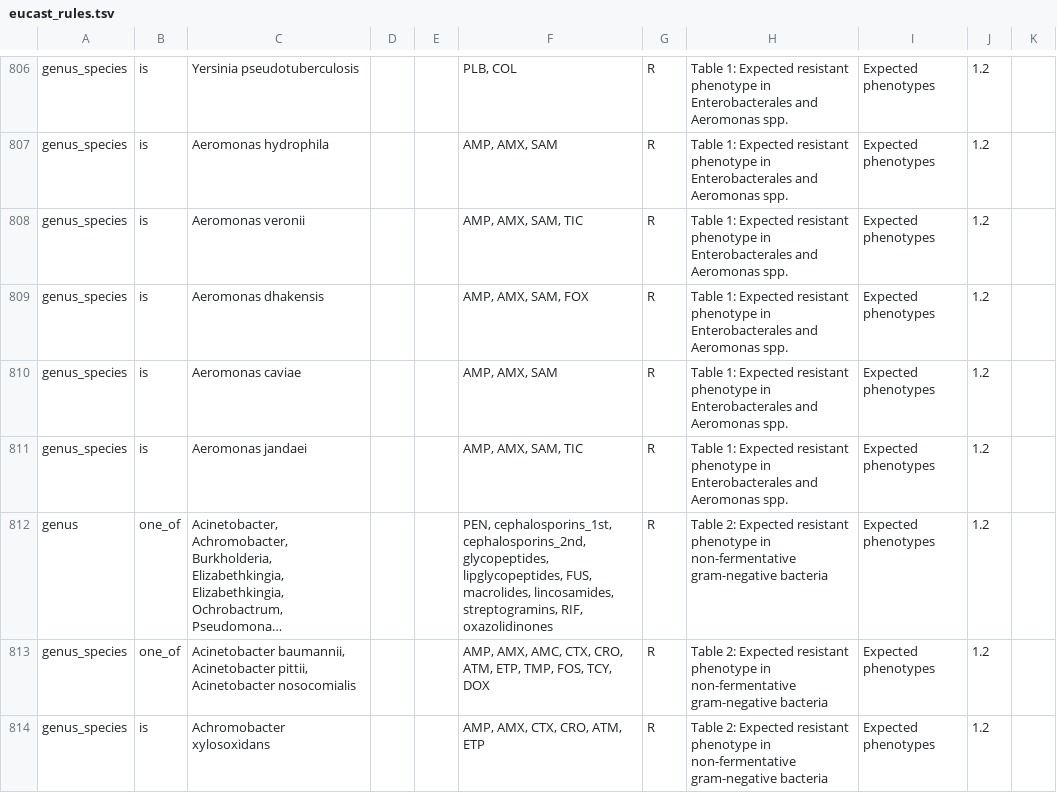
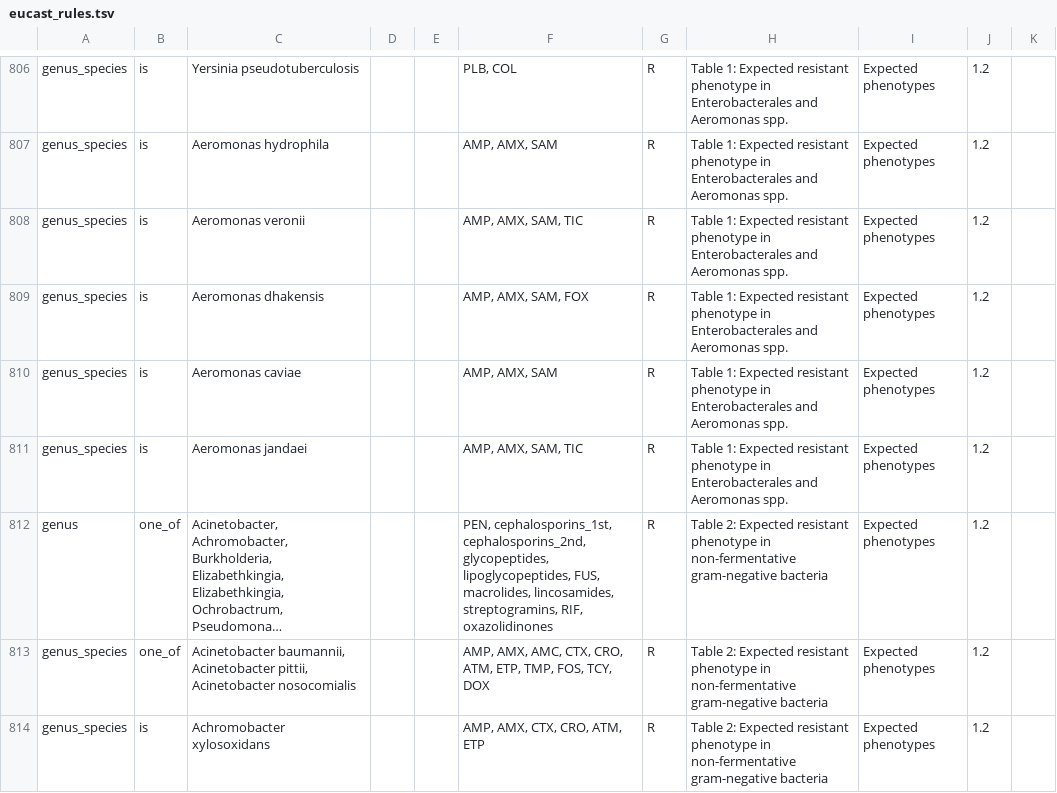
Before and after one commit to msberends/AMR, a TSV file: data-raw/eucast_rules.tsv, drawn as a sheet; only a part is shown, gaps mark what is left out; long unchanged cells end in …; the diff names each change by its address in the sheet, - before the commit and + after, or states it on an @@ line.

```diff
--- a/data-raw/eucast_rules.tsv
+++ b/data-raw/eucast_rules.tsv
-F812: …cephalosporins_2nd, glycopeptides, lipglycopeptides, FUS, macrolides,…
+F812: …cephalosporins_2nd, glycopeptides, lipoglycopeptides, FUS, macrolides,…
```
Also changed, not shown: 10 other files.
